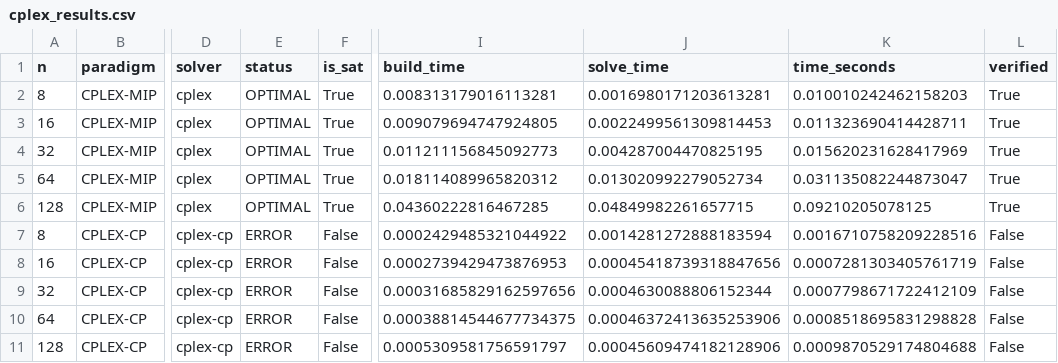
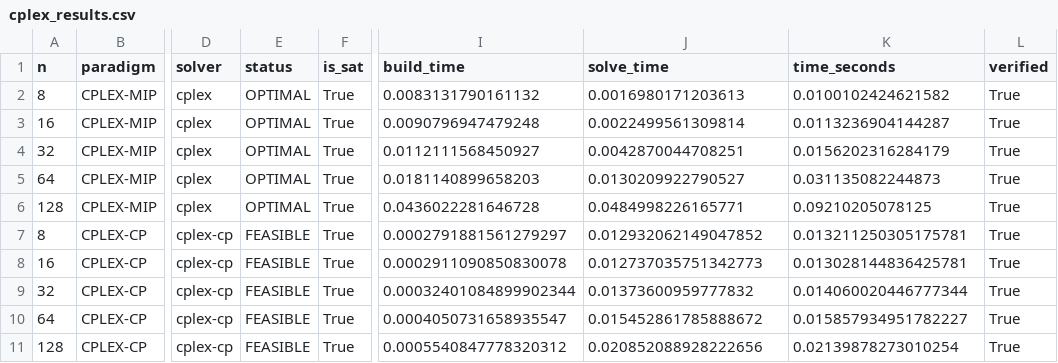
Before and after one commit to datnk0116/Nqueen_KHMT, a CSV file: results/cplex_results.csv, drawn as a sheet; only a part is shown, gaps mark what is left out; the diff names each change by its address in the sheet, - before the commit and + after, or states it on an @@ line.

```diff
--- a/results/cplex_results.csv
+++ b/results/cplex_results.csv
-I2 (build_time): 0.008313179016113281
+I2 (build_time): 0.0083131790161132
-J2 (solve_time): 0.0016980171203613281
+J2 (solve_time): 0.0016980171203613
-K2 (time_seconds): 0.010010242462158203
+K2 (time_seconds): 0.0100102424621582
-I3 (build_time): 0.009079694747924805
+I3 (build_time): 0.0090796947479248
-J3 (solve_time): 0.0022499561309814453
+J3 (solve_time): 0.0022499561309814
-K3 (time_seconds): 0.011323690414428711
+K3 (time_seconds): 0.0113236904144287
-I4 (build_time): 0.011211156845092773
+I4 (build_time): 0.0112111568450927
-J4 (solve_time): 0.004287004470825195
+J4 (solve_time): 0.0042870044708251
-K4 (time_seconds): 0.015620231628417969
+K4 (time_seconds): 0.0156202316284179
-I5 (build_time): 0.018114089965820312
+I5 (build_time): 0.0181140899658203
-J5 (solve_time): 0.013020992279052734
+J5 (solve_time): 0.0130209922790527
-K5 (time_seconds): 0.031135082244873047
+K5 (time_seconds): 0.031135082244873
-I6 (build_time): 0.04360222816467285
+I6 (build_time): 0.0436022281646728
-J6 (solve_time): 0.04849982261657715
+J6 (solve_time): 0.0484998226165771
-E7:E11 (status): ERROR
+E7:E11 (status): FEASIBLE
-F7:F11 (is_sat): False
+F7:F11 (is_sat): True
-I7 (build_time): 0.0002429485321044922
+I7 (build_time): 0.0002791881561279297
-J7 (solve_time): 0.0014281272888183594
+J7 (solve_time): 0.012932062149047852
-K7 (time_seconds): 0.0016710758209228516
+K7 (time_seconds): 0.013211250305175781
-L7:L11 (verified): False
+L7:L11 (verified): True
-I8 (build_time): 0.0002739429473876953
+I8 (build_time): 0.0002911090850830078
-J8 (solve_time): 0.00045418739318847656
+J8 (solve_time): 0.012737035751342773
-K8 (time_seconds): 0.0007281303405761719
+K8 (time_seconds): 0.013028144836425781
-I9 (build_time): 0.00031685829162597656
+I9 (build_time): 0.00032401084899902344
-J9 (solve_time): 0.0004630088806152344
+J9 (solve_time): 0.01373600959777832
-K9 (time_seconds): 0.0007798671722412109
+K9 (time_seconds): 0.014060020446777344
-I10 (build_time): 0.00038814544677734375
+I10 (build_time): 0.0004050731658935547
-J10 (solve_time): 0.00046372413635253906
+J10 (solve_time): 0.015452861785888672
-K10 (time_seconds): 0.0008518695831298828
+K10 (time_seconds): 0.015857934951782227
-I11 (build_time): 0.0005309581756591797
+I11 (build_time): 0.0005540847778320312
-J11 (solve_time): 0.00045609474182128906
+J11 (solve_time): 0.020852088928222656
-K11 (time_seconds): 0.0009870529174804688
+K11 (time_seconds): 0.02139878273010254
```
Also changed, not shown: 8 other files.
